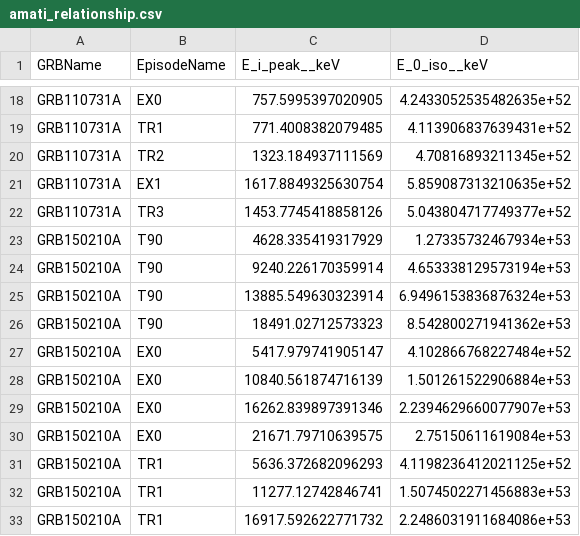
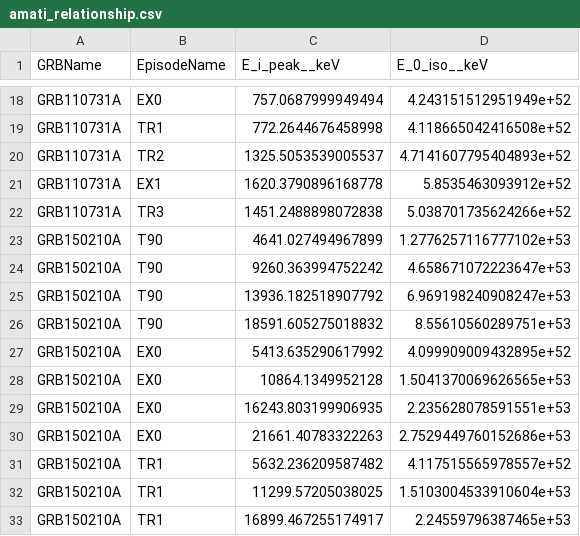
Before and after one commit to syedalimohsinbukhari/grbresearch, a CSV file: codes-for-paper/amati_relationship/amati_relationship.csv, drawn as a sheet; only a part is shown, gaps mark what is left out; the diff covers the shown part only; the diff names each change by its address in the sheet, - before the commit and + after, or states it on an @@ line.

```diff
--- a/codes-for-paper/amati_relationship/amati_relationship.csv
+++ b/codes-for-paper/amati_relationship/amati_relationship.csv
-C18 (E_i_peak__keV): 757.5995397020905
+C18 (E_i_peak__keV): 757.0687999949494
-D18 (E_0_iso__keV): 4.2433052535482635e+52
+D18 (E_0_iso__keV): 4.243151512951949e+52
-C19 (E_i_peak__keV): 771.4008382079485
+C19 (E_i_peak__keV): 772.2644676458998
-D19 (E_0_iso__keV): 4.113906837639431e+52
+D19 (E_0_iso__keV): 4.118665042416508e+52
-C20 (E_i_peak__keV): 1323.184937111569
+C20 (E_i_peak__keV): 1325.5053539005537
-D20 (E_0_iso__keV): 4.70816893211345e+52
+D20 (E_0_iso__keV): 4.7141607795404893e+52
-C21 (E_i_peak__keV): 1617.8849325630754
+C21 (E_i_peak__keV): 1620.3790896168778
-D21 (E_0_iso__keV): 5.859087313210635e+52
+D21 (E_0_iso__keV): 5.8535463093912e+52
-C22 (E_i_peak__keV): 1453.7745418858126
+C22 (E_i_peak__keV): 1451.2488898072838
-D22 (E_0_iso__keV): 5.043804717749377e+52
+D22 (E_0_iso__keV): 5.038701735624266e+52
-C23 (E_i_peak__keV): 4628.335419317929
+C23 (E_i_peak__keV): 4641.027494967899
-D23 (E_0_iso__keV): 1.27335732467934e+53
+D23 (E_0_iso__keV): 1.2776257116777102e+53
-C24 (E_i_peak__keV): 9240.226170359914
+C24 (E_i_peak__keV): 9260.363994752242
-D24 (E_0_iso__keV): 4.653338129573194e+53
+D24 (E_0_iso__keV): 4.658671072223647e+53
-C25 (E_i_peak__keV): 13885.549630323914
+C25 (E_i_peak__keV): 13936.182518907792
-D25 (E_0_iso__keV): 6.9496153836876324e+53
+D25 (E_0_iso__keV): 6.969198240908247e+53
-C26 (E_i_peak__keV): 18491.02712573323
+C26 (E_i_peak__keV): 18591.605275018832
-D26 (E_0_iso__keV): 8.542800271941362e+53
+D26 (E_0_iso__keV): 8.55610560289751e+53
-C27 (E_i_peak__keV): 5417.979741905147
+C27 (E_i_peak__keV): 5413.635290617992
-D27 (E_0_iso__keV): 4.102866768227484e+52
+D27 (E_0_iso__keV): 4.099909009432895e+52
-C28 (E_i_peak__keV): 10840.561874716139
+C28 (E_i_peak__keV): 10864.1349952128
-D28 (E_0_iso__keV): 1.501261522906884e+53
+D28 (E_0_iso__keV): 1.5041370069626565e+53
-C29 (E_i_peak__keV): 16262.839897391346
+C29 (E_i_peak__keV): 16243.803199906935
-D29 (E_0_iso__keV): 2.2394629660077907e+53
+D29 (E_0_iso__keV): 2.235628078591551e+53
-C30 (E_i_peak__keV): 21671.79710639575
+C30 (E_i_peak__keV): 21661.40783322263
-D30 (E_0_iso__keV): 2.75150611619084e+53
+D30 (E_0_iso__keV): 2.7529449760152686e+53
-C31 (E_i_peak__keV): 5636.372682096293
+C31 (E_i_peak__keV): 5632.236209587482
-D31 (E_0_iso__keV): 4.1198236412021125e+52
+D31 (E_0_iso__keV): 4.117515565978557e+52
-C32 (E_i_peak__keV): 11277.12742846741
+C32 (E_i_peak__keV): 11299.57205038025
-D32 (E_0_iso__keV): 1.5074502271456883e+53
+D32 (E_0_iso__keV): 1.5103004533910604e+53
-C33 (E_i_peak__keV): 16917.592622771732
+C33 (E_i_peak__keV): 16899.467255174917
-D33 (E_0_iso__keV): 2.2486031911684086e+53
+D33 (E_0_iso__keV): 2.24559796387465e+53
```
Also changed, not shown: 66 edited cells elsewhere in this file, 3 other files.
